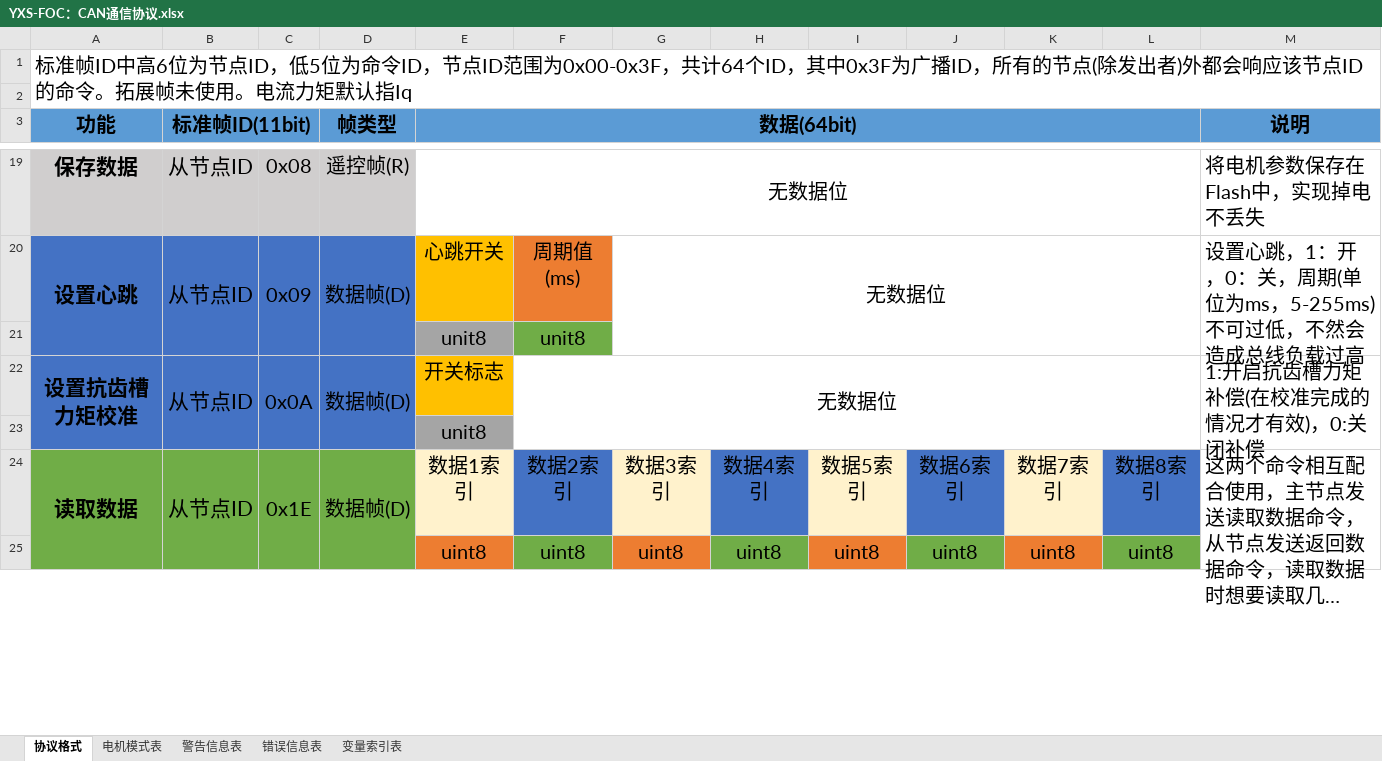
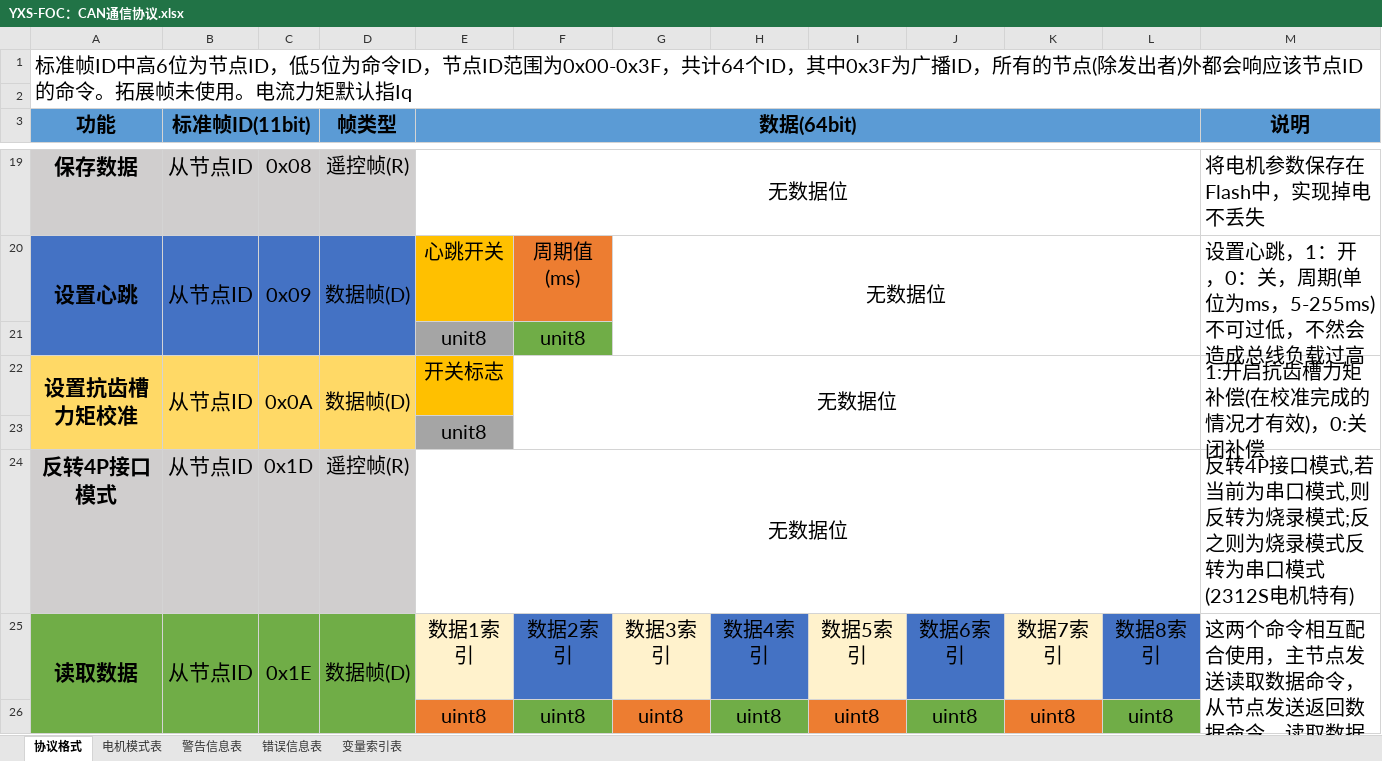
Before and after one commit to 0YXS0/YXS-FOC, an Excel workbook: YXS-FOC：CAN通信协议.xlsx, sheet 协议格式, drawn as a sheet; only a part is shown, gaps mark what is left out; long unchanged cells end in …; values as stored, in another font and other column widths than the file's, no borders; the diff names each change by its address in the sheet, - before the commit and + after, or states it on an @@ line.

```diff
--- a/YXS-FOC：CAN通信协议.xlsx (sheet 协议格式)
+++ b/YXS-FOC：CAN通信协议.xlsx (sheet 协议格式)
-A22:D23 fill: #4472C4
+A22:D23 fill: #FFD966
+row 24: 反转4P接口模式 | 从节点ID | 0x1D | 遥控帧(R) | 无数据位 |  |  |  |  |  |  |  | 反转4P接口模式,若当前为串口模式,则反转为烧录模式;反之则为烧录模式反转为串口模式(2312S电机特有)
```
Also changed, not shown: sheet 变量索引表, sheet 电机模式表, formulas that keep their value, 10 other files.
